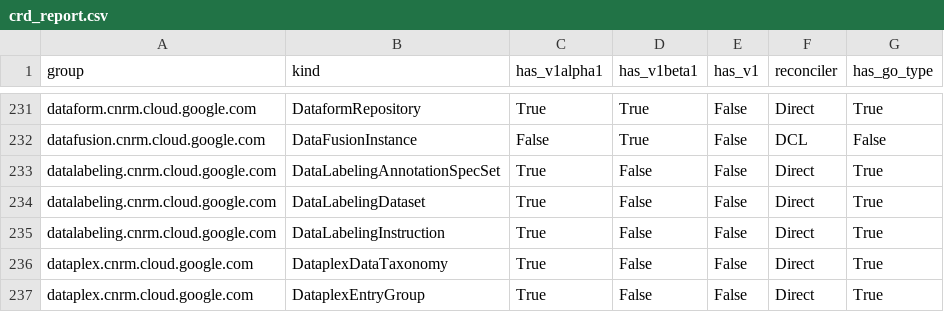
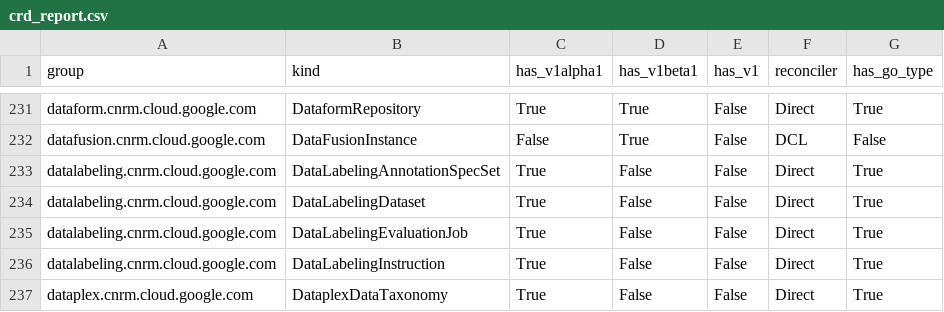
Before and after one commit to GoogleCloudPlatform/k8s-config-connector, a CSV file: docs/reports/crd_report.csv, drawn as a sheet; only a part is shown, gaps mark what is left out; the shorter side is filled out with more unchanged rows; the diff names each change by its address in the sheet, - before the commit and + after, or states it on an @@ line.

Commit message:
ai: chore: Implement direct types for DataLabelingEvaluationJob
This PR implements the initial KRM types, CRD, and IdentityV2 for the
`DataLabelingEvaluationJob` resource using the direct approach under
`datalabeling.cnrm.cloud.google.com/v1alpha1`.

- Created type and CRD schema generation scripts and scaffolding for
`DataLabelingEvaluationJob` using `google.cloud.datalabeling.v1beta1` service.
- Implemented `identity.IdentityV2` and `refs.Ref` interface methods
for resource identity parsing and reference resolution.
- Added comprehensive unit tests in `datalabelingevaluationjob_reference_test.go`.
- Registered the new URL template as an exception in `pkg/gcpurls/registry_test.go`.

Fixes #9269

```diff
--- a/docs/reports/crd_report.csv
+++ b/docs/reports/crd_report.csv
+row 235: datalabeling.cnrm.cloud.google.com | DataLabelingEvaluationJob | True | False | False | Direct | True
```
Also changed, not shown: 21 other files.
